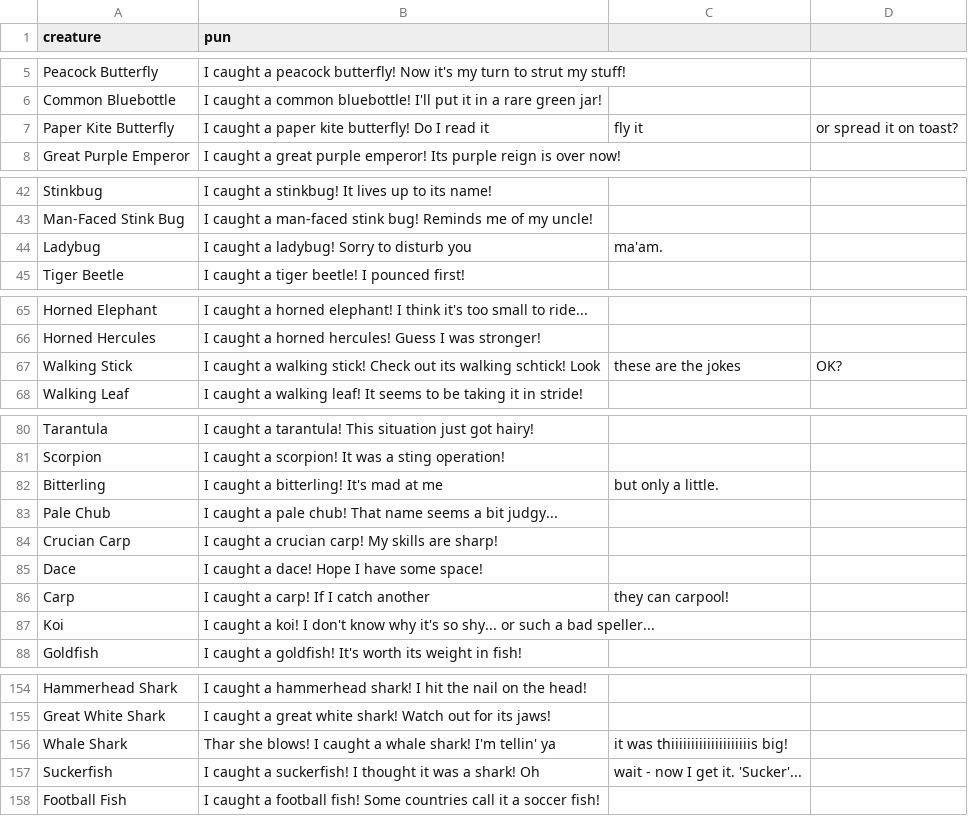
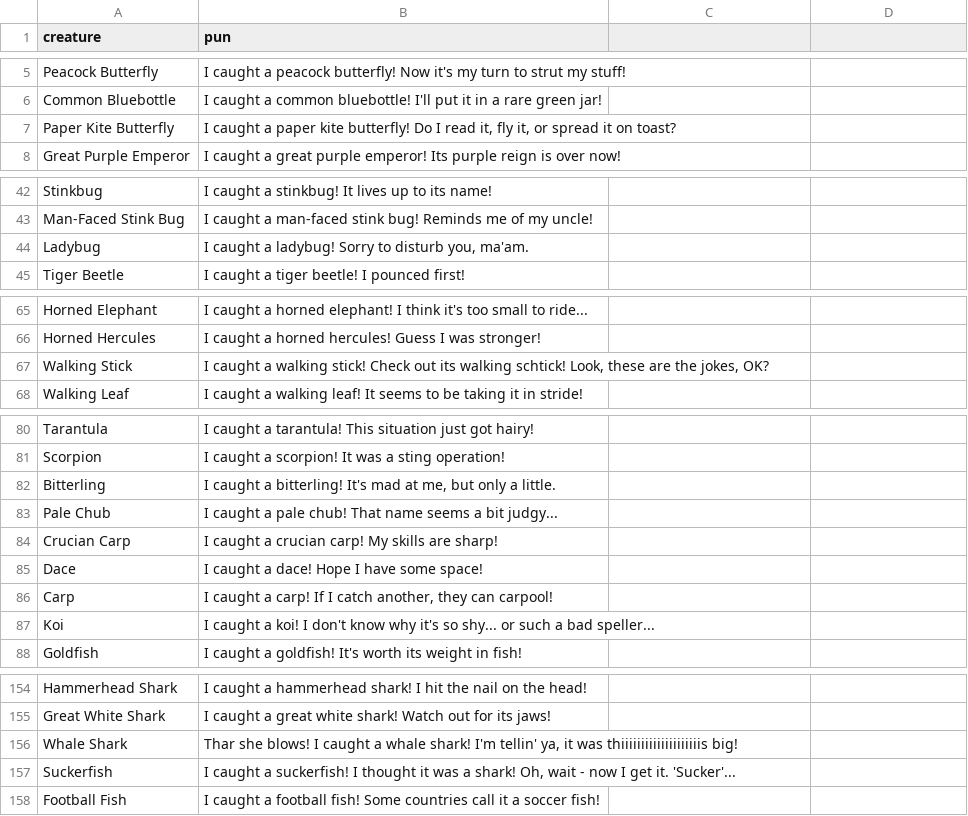
Before and after one commit to SivanMehta/raw-data, a CSV file: acnh-creature-puns.csv, drawn as a sheet; only a part is shown, gaps mark what is left out; the diff covers the shown part only.

```diff
--- a/acnh-creature-puns.csv
+++ b/acnh-creature-puns.csv
@@ -7 +7 @@ Common Bluebottle,I caught a common bluebottle! I'll put it in a rare green jar!
-Paper Kite Butterfly,I caught a paper kite butterfly! Do I read it, fly it, or spread it on toast?
+Paper Kite Butterfly,"I caught a paper kite butterfly! Do I read it, fly it, or spread it on toast?"
@@ -44 +44 @@ Man-Faced Stink Bug,I caught a man-faced stink bug! Reminds me of my uncle!
-Ladybug,I caught a ladybug! Sorry to disturb you, ma'am.
+Ladybug,"I caught a ladybug! Sorry to disturb you, ma'am."
@@ -67 +67 @@ Horned Hercules,I caught a horned hercules! Guess I was stronger!
-Walking Stick,I caught a walking stick! Check out its walking schtick! Look, these are the jokes, OK?
+Walking Stick,"I caught a walking stick! Check out its walking schtick! Look, these are the jokes, OK?"
@@ -82 +82 @@ Scorpion,I caught a scorpion! It was a sting operation!
-Bitterling,I caught a bitterling! It's mad at me, but only a little.
+Bitterling,"I caught a bitterling! It's mad at me, but only a little."
@@ -86 +86 @@ Dace,I caught a dace! Hope I have some space!
-Carp,I caught a carp! If I catch another, they can carpool!
+Carp,"I caught a carp! If I catch another, they can carpool!"
@@ -156,2 +156,2 @@ Great White Shark,I caught a great white shark! Watch out for its jaws!
-Whale Shark,Thar she blows! I caught a whale shark! I'm tellin' ya, it was thiiiiiiiiiiiiiiiiiiiis big!
-Suckerfish,I caught a suckerfish! I thought it was a shark! Oh, wait - now I get it. 'Sucker'...
+Whale Shark,"Thar she blows! I caught a whale shark! I'm tellin' ya, it was thiiiiiiiiiiiiiiiiiiiis big!"
+Suckerfish,"I caught a suckerfish! I thought it was a shark! Oh, wait - now I get it. 'Sucker'..."
```
Also changed, not shown: 46 edited cells elsewhere in this file.
